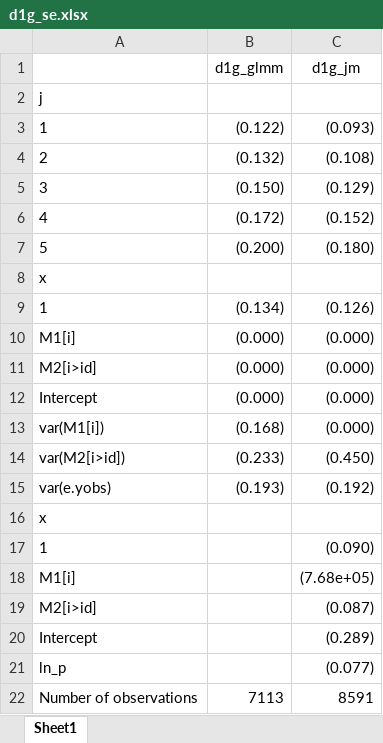
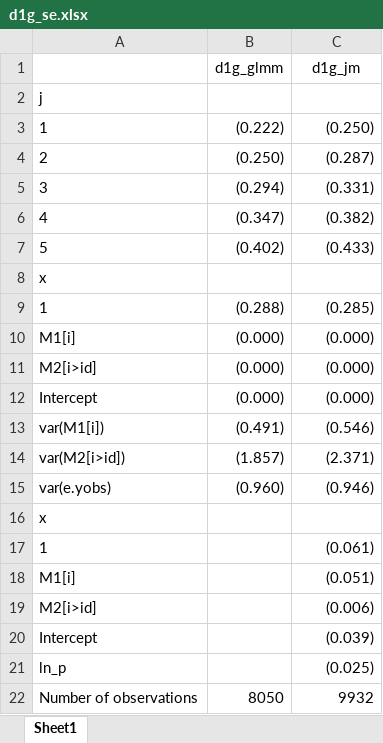
Before and after one commit to RedDoorAnalytics/simswjm, an Excel workbook: testing/d1g_se.xlsx, sheet Sheet1, drawn as a sheet; values as stored, in another font and other column widths than the file's, no borders; the diff names each change by its address in the sheet, - before the commit and + after, or states it on an @@ line.

```diff
--- a/testing/d1g_se.xlsx (sheet Sheet1)
+++ b/testing/d1g_se.xlsx (sheet Sheet1)
-B3 (d1g_glmm): (0.122)
+B3 (d1g_glmm): (0.222)
-C3 (d1g_jm): (0.093)
+C3 (d1g_jm): (0.250)
-B4 (d1g_glmm): (0.132)
+B4 (d1g_glmm): (0.250)
-C4 (d1g_jm): (0.108)
+C4 (d1g_jm): (0.287)
-B5 (d1g_glmm): (0.150)
+B5 (d1g_glmm): (0.294)
-C5 (d1g_jm): (0.129)
+C5 (d1g_jm): (0.331)
-B6 (d1g_glmm): (0.172)
+B6 (d1g_glmm): (0.347)
-C6 (d1g_jm): (0.152)
+C6 (d1g_jm): (0.382)
-B7 (d1g_glmm): (0.200)
+B7 (d1g_glmm): (0.402)
-C7 (d1g_jm): (0.180)
+C7 (d1g_jm): (0.433)
-B9 (d1g_glmm): (0.134)
+B9 (d1g_glmm): (0.288)
-C9 (d1g_jm): (0.126)
+C9 (d1g_jm): (0.285)
-B13 (d1g_glmm): (0.168)
+B13 (d1g_glmm): (0.491)
-C13 (d1g_jm): (0.000)
+C13 (d1g_jm): (0.546)
-B14 (d1g_glmm): (0.233)
+B14 (d1g_glmm): (1.857)
-C14 (d1g_jm): (0.450)
+C14 (d1g_jm): (2.371)
-B15 (d1g_glmm): (0.193)
+B15 (d1g_glmm): (0.960)
-C15 (d1g_jm): (0.192)
+C15 (d1g_jm): (0.946)
-C17 (d1g_jm): (0.090)
+C17 (d1g_jm): (0.061)
-C18 (d1g_jm): (7.68e+05)
+C18 (d1g_jm): (0.051)
-C19 (d1g_jm): (0.087)
+C19 (d1g_jm): (0.006)
-C20 (d1g_jm): (0.289)
+C20 (d1g_jm): (0.039)
-C21 (d1g_jm): (0.077)
+C21 (d1g_jm): (0.025)
-B22 (d1g_glmm): 7113
+B22 (d1g_glmm): 8050
-C22 (d1g_jm): 8591
+C22 (d1g_jm): 9932
```
Also changed, not shown: testing/d0c_se.xlsx, testing/d0g_se.xlsx, 18 other files.
